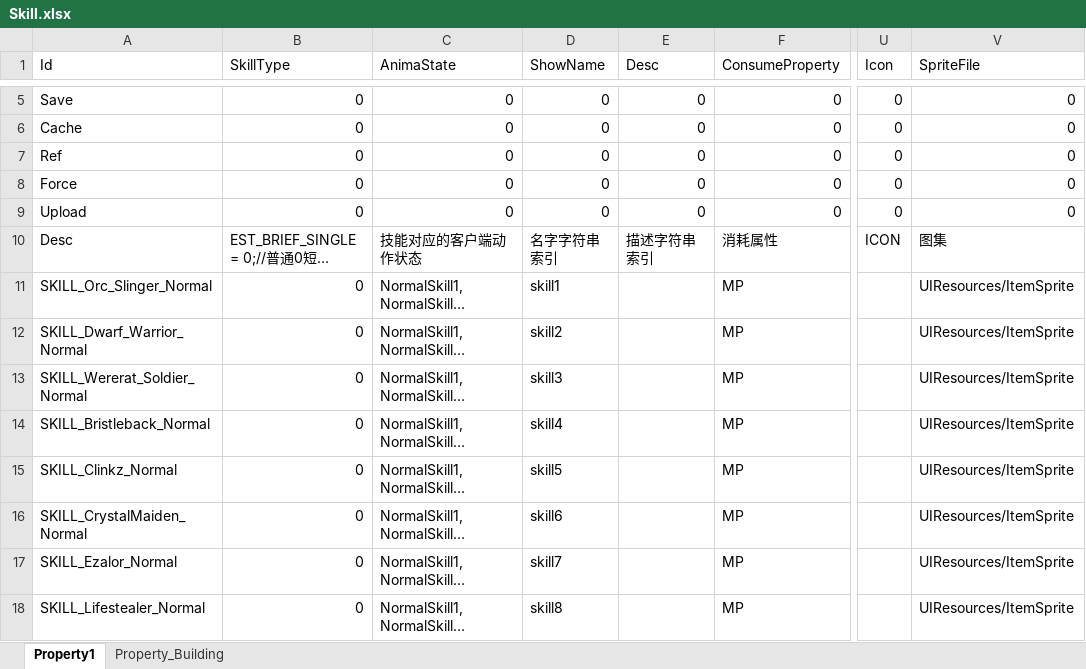
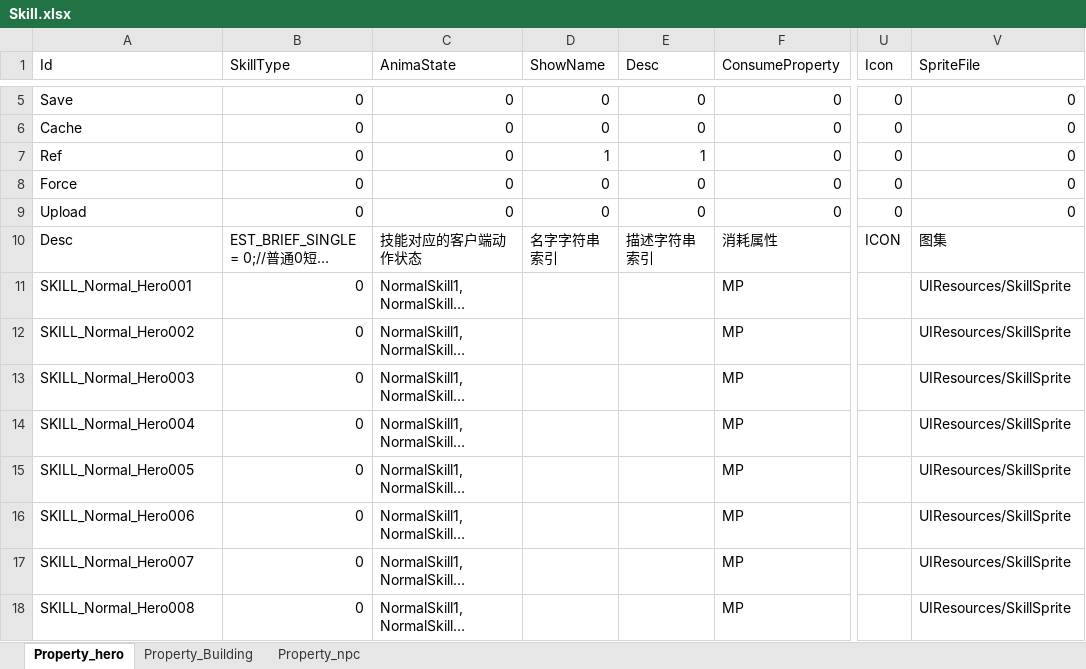
Before and after one commit to hu-81/NoahGameFramee, an Excel workbook: _Out/NFDataCfg/Excel/Skill.xlsx, sheet Property_hero, drawn as a sheet; only a part is shown, gaps mark what is left out; long unchanged cells end in …; values as stored, in another font and other column widths than the file's, no cell formats; the diff covers the shown part only; the diff names each change by its address in the sheet, - before the commit and + after, or states it on an @@ line.

Commit message:
Excels

```diff
--- a/_Out/NFDataCfg/Excel/Skill.xlsx (sheet Property_hero)
+++ b/_Out/NFDataCfg/Excel/Skill.xlsx (sheet Property_hero)
-sheet tab: Property1
+sheet tab: Property_hero
+sheet tab: Property_npc
-D7 (ShowName): 0
+D7 (ShowName): 1
-E7 (Desc): 0
+E7 (Desc): 1
-A11 (Id): SKILL_Orc_Slinger_Normal
+A11 (Id): SKILL_Normal_Hero001
-D11 (ShowName): skill1
+D11 (ShowName): (empty)
-V11:V18 (SpriteFile): UIResources/ItemSprite
+V11:V18 (SpriteFile): UIResources/SkillSprite
-A12 (Id): SKILL_Dwarf_Warrior_Normal
+A12 (Id): SKILL_Normal_Hero002
-D12 (ShowName): skill2
+D12 (ShowName): (empty)
-A13 (Id): SKILL_Wererat_Soldier_Normal
+A13 (Id): SKILL_Normal_Hero003
-D13 (ShowName): skill3
+D13 (ShowName): (empty)
-A14 (Id): SKILL_Bristleback_Normal
+A14 (Id): SKILL_Normal_Hero004
-D14 (ShowName): skill4
+D14 (ShowName): (empty)
-A15 (Id): SKILL_Clinkz_Normal
+A15 (Id): SKILL_Normal_Hero005
-D15 (ShowName): skill5
+D15 (ShowName): (empty)
-A16 (Id): SKILL_CrystalMaiden_Normal
+A16 (Id): SKILL_Normal_Hero006
-D16 (ShowName): skill6
+D16 (ShowName): (empty)
-A17 (Id): SKILL_Ezalor_Normal
+A17 (Id): SKILL_Normal_Hero007
-D17 (ShowName): skill7
+D17 (ShowName): (empty)
-A18 (Id): SKILL_Lifestealer_Normal
+A18 (Id): SKILL_Normal_Hero008
-D18 (ShowName): skill8
+D18 (ShowName): (empty)
```
Also changed, not shown: 26 added rows, 1 removed row and 281 edited cells elsewhere in this sheet, cell formats, _Out/NFDataCfg/Excel/Language.xlsx, _Out/NFDataCfg/Excel/NPC.xlsx, 12 other files.
